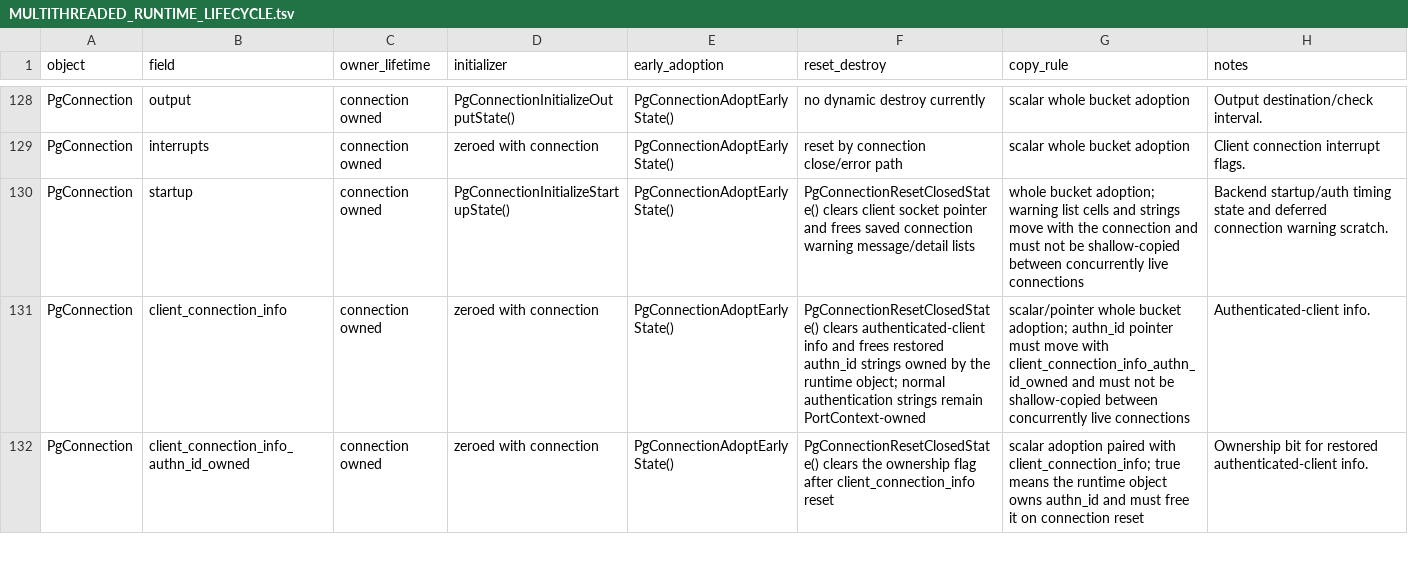
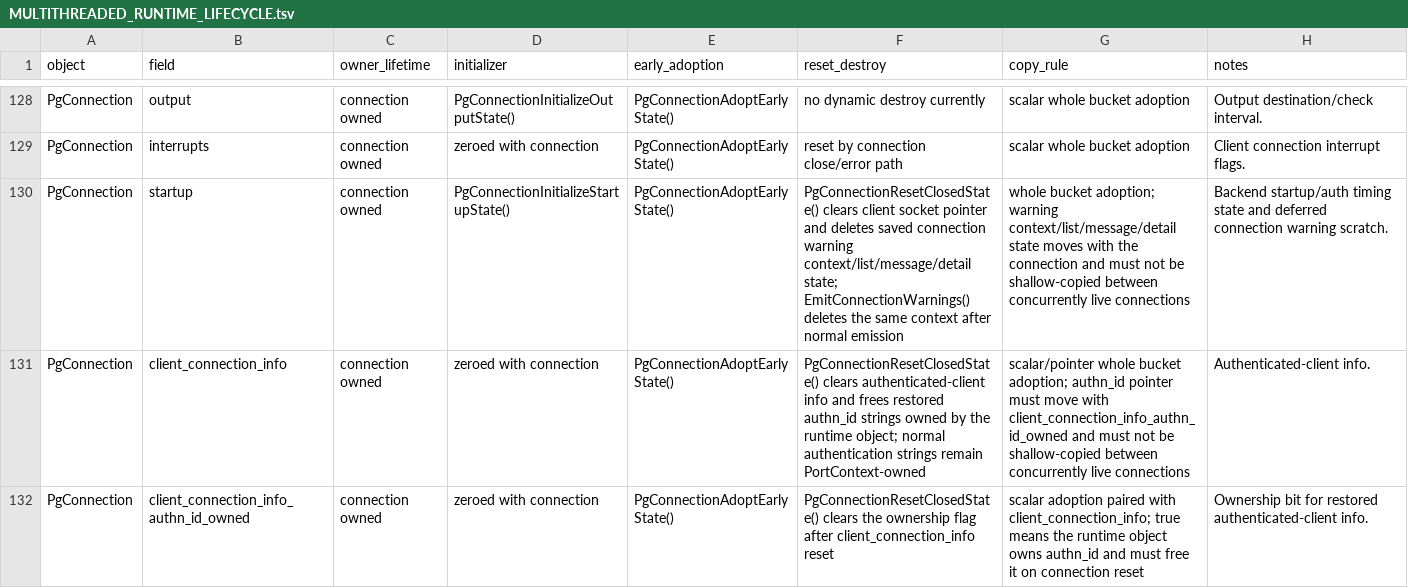
Before and after one commit to gburd/postgres, a TSV file: MULTITHREADED_RUNTIME_LIFECYCLE.tsv, drawn as a sheet; only a part is shown, gaps mark what is left out.

Commit message:
Own connection warnings in connection state

```diff
--- a/MULTITHREADED_RUNTIME_LIFECYCLE.tsv
+++ b/MULTITHREADED_RUNTIME_LIFECYCLE.tsv
@@ -129,3 +129,3 @@ PgConnection	output	connection owned	PgConnectionInitializeOutputState()	PgConne
 PgConnection	interrupts	connection owned	zeroed with connection	PgConnectionAdoptEarlyState()	reset by connection close/error path	scalar whole bucket adoption	Client connection interrupt flags.
-PgConnection	startup	connection owned	PgConnectionInitializeStartupState()	PgConnectionAdoptEarlyState()	PgConnectionResetClosedState() clears client socket pointer and frees saved connection warning message/detail lists	whole bucket adoption; warning list cells and strings move with the connection and must not be shallow-copied between concurrently live connections	Backend startup/auth timing state and deferred connection warning scratch.
+PgConnection	startup	connection owned	PgConnectionInitializeStartupState()	PgConnectionAdoptEarlyState()	PgConnectionResetClosedState() clears client socket pointer and deletes saved connection warning context/list/message/detail state; EmitConnectionWarnings() deletes the same context after normal emission	whole bucket adoption; warning context/list/message/detail state moves with the connection and must not be shallow-copied between concurrently live connections	Backend startup/auth timing state and deferred connection warning scratch.
 PgConnection	client_connection_info	connection owned	zeroed with connection	PgConnectionAdoptEarlyState()	PgConnectionResetClosedState() clears authenticated-client info and frees restored authn_id strings owned by the runtime object; normal authentication strings remain PortContext-owned	scalar/pointer whole bucket adoption; authn_id pointer must move with client_connection_info_authn_id_owned and must not be shallow-copied between concurrently live connections	Authenticated-client info.
```
Also changed, not shown: 13 other files.
